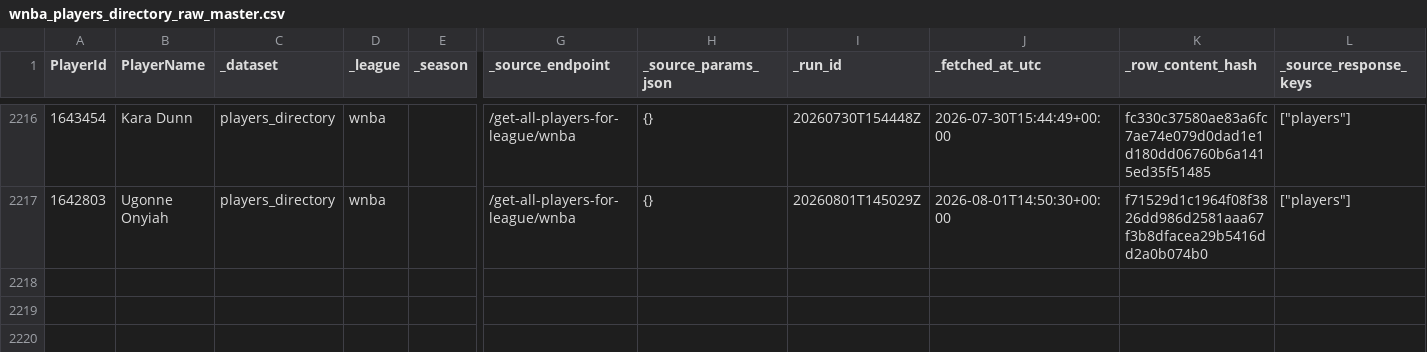
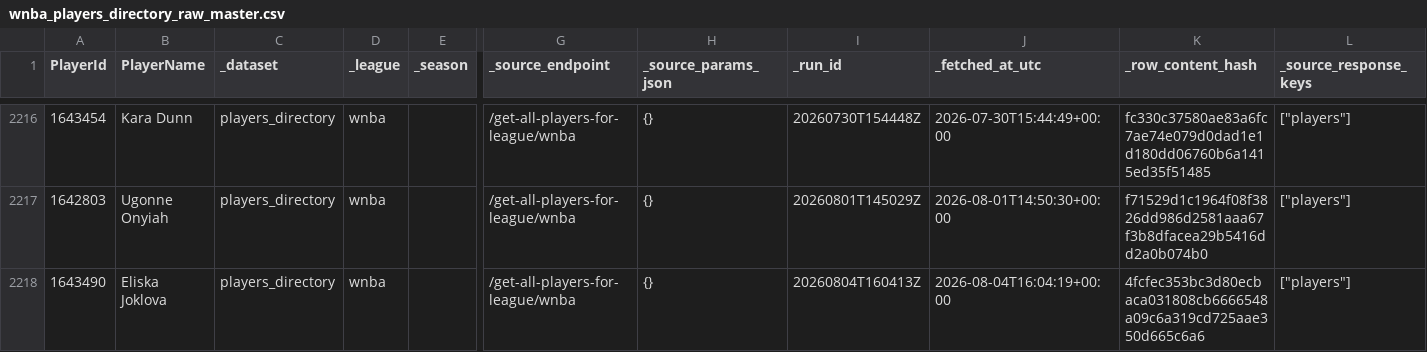
Before and after one commit to kbsmd-sportsmusicdata/wnba-pbpstats-2026-pipeline, a CSV file: data/pbpstats_wnba_2026/raw_master/2026/wnba_players_directory_raw_master.csv, drawn as a sheet; only a part is shown, gaps mark what is left out; rows hold the shown columns only; the diff names each change by its address in the sheet, - before the commit and + after, or states it on an @@ line.

```diff
--- a/data/pbpstats_wnba_2026/raw_master/2026/wnba_players_directory_raw_master.csv
+++ b/data/pbpstats_wnba_2026/raw_master/2026/wnba_players_directory_raw_master.csv
+row 2218: 1643490 | Eliska Joklova | players_directory | wnba |  | /get-all-players-for-league/wnba | {} | 20260804T160413Z | 2026-08-04T16:04:19+00:00 | 4fcfec353bc3d80ecbaca031808cb6666548a09c6a319cd725aae350d665c6a6 | ["players"]
```
Also changed, not shown: data/pbpstats_wnba_2026/clean_latest/2026/player_totals_clean_latest.csv, data/pbpstats_wnba_2026/clean_master/2026/wnba_players_directory_clean_master.csv, 40 other files.
